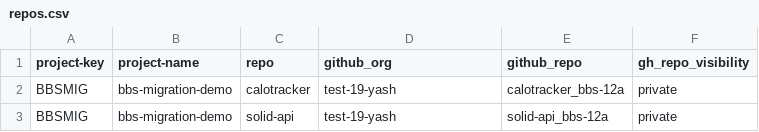
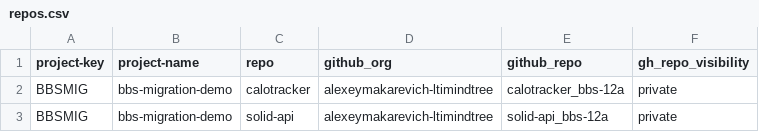
Before and after one commit to alexeymakarevich-ltimindtree/bbs2gh, a CSV file: repos.csv, drawn as a sheet.

Commit message:
Update repos.csv

```diff
--- a/repos.csv
+++ b/repos.csv
@@ -1,3 +1,3 @@
 project-key,project-name,repo,github_org,github_repo,gh_repo_visibility
-BBSMIG,bbs-migration-demo,calotracker,test-19-yash,calotracker_bbs-12a,private
-BBSMIG,bbs-migration-demo,solid-api,test-19-yash,solid-api_bbs-12a,private
+BBSMIG,bbs-migration-demo,calotracker,alexeymakarevich-ltimindtree,calotracker_bbs-12a,private
+BBSMIG,bbs-migration-demo,solid-api,alexeymakarevich-ltimindtree,solid-api_bbs-12a,private
```
